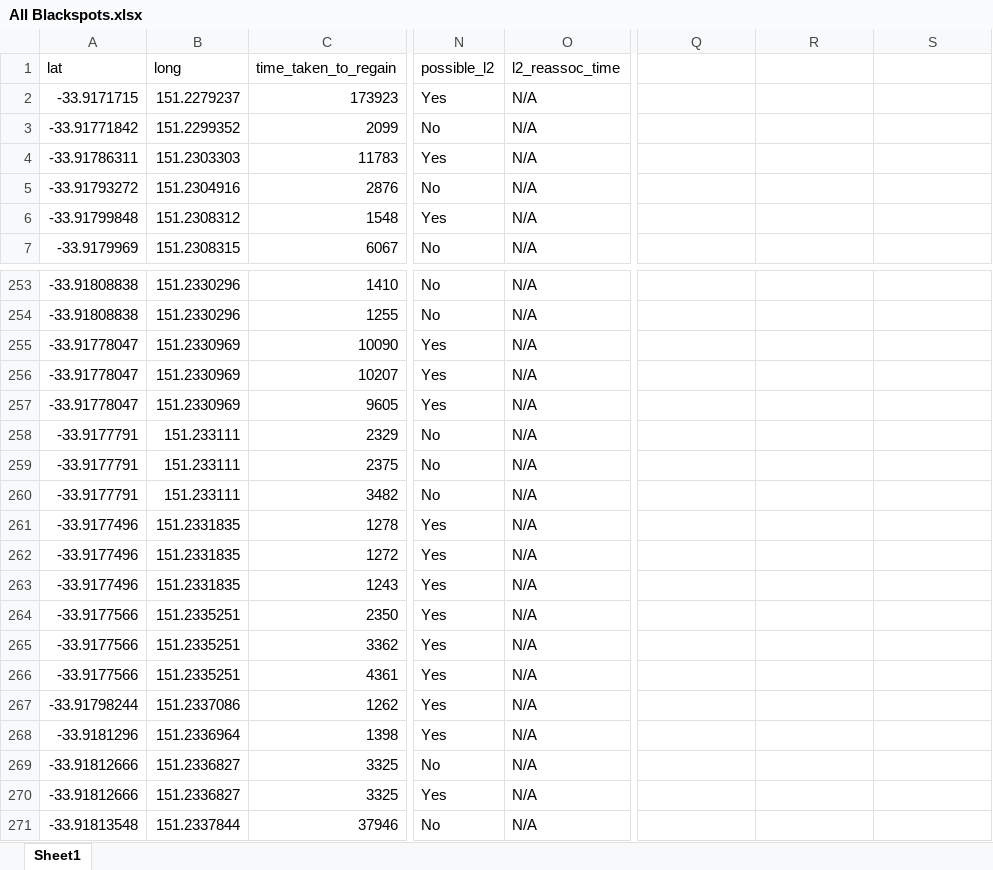
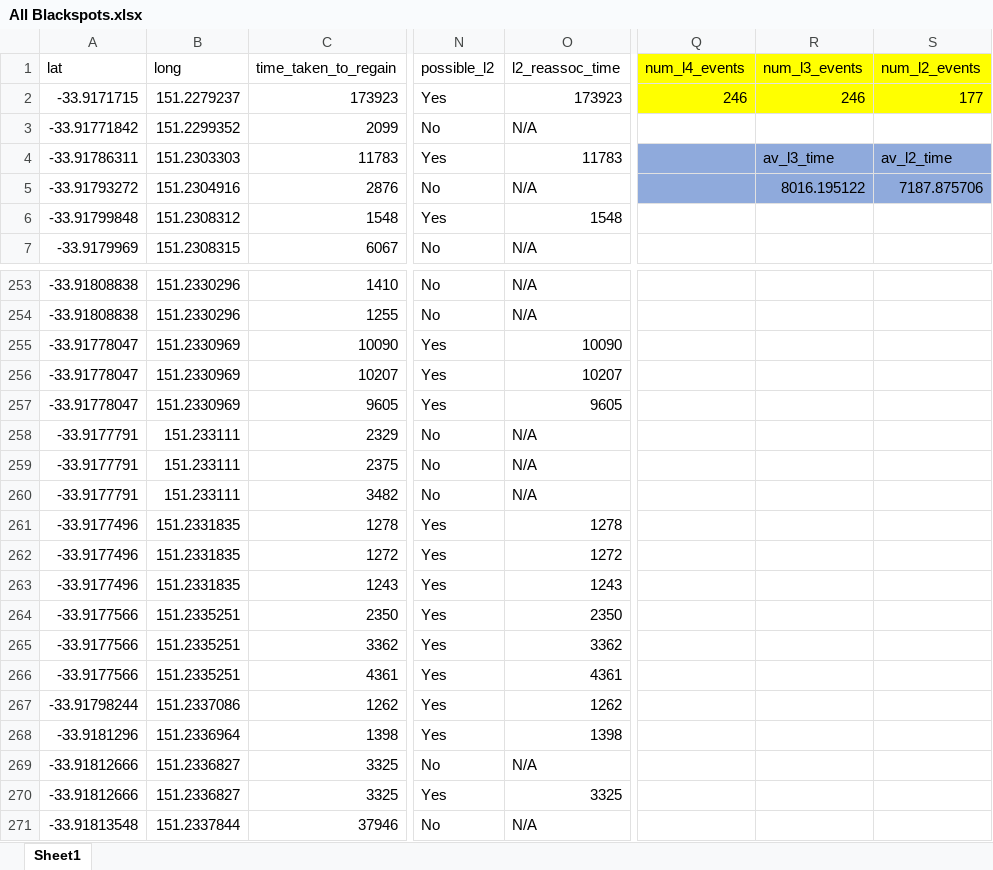
Before and after one commit to rybrose/WifiAnalyser, an Excel workbook: All Blackspots.xlsx, sheet Sheet1, drawn as a sheet; only a part is shown, gaps mark what is left out; values as stored, in another font and other column widths than the file's, no borders; the diff covers the shown part only; the diff names each change by its address in the sheet, - before the commit and + after, or states it on an @@ line.

```diff
--- a/All Blackspots.xlsx (sheet Sheet1)
+++ b/All Blackspots.xlsx (sheet Sheet1)
-Q1: (empty)
+Q1: num_l4_events
-Q1:S2 fill: none
+Q1:S2 fill: #FFFF00
-R1: (empty)
+R1: num_l3_events
-S1: (empty)
+S1: num_l2_events
-O2 (l2_reassoc_time): N/A
+O2 (l2_reassoc_time): 173923
-Q2 (num_l4_events): (empty)
+Q2 (num_l4_events): 246
-R2 (num_l3_events): (empty)
+R2 (num_l3_events): 246
-S2 (num_l2_events): (empty)
+S2 (num_l2_events): 177
-O4 (l2_reassoc_time): N/A
+O4 (l2_reassoc_time): 11783
-Q4:S5 fill: none
+Q4:S5 fill: #8FAADC
-R4 (num_l3_events): (empty)
+R4 (num_l3_events): av_l3_time
-S4 (num_l2_events): (empty)
+S4 (num_l2_events): av_l2_time
-R5 (num_l3_events): (empty)
+R5 (num_l3_events): 8016.195122
-S5 (num_l2_events): (empty)
+S5 (num_l2_events): 7187.875706
-O6 (l2_reassoc_time): N/A
+O6 (l2_reassoc_time): 1548
-O255 (l2_reassoc_time): N/A
+O255 (l2_reassoc_time): 10090
-O256 (l2_reassoc_time): N/A
+O256 (l2_reassoc_time): 10207
-O257 (l2_reassoc_time): N/A
+O257 (l2_reassoc_time): 9605
-O261 (l2_reassoc_time): N/A
+O261 (l2_reassoc_time): 1278
-O262 (l2_reassoc_time): N/A
+O262 (l2_reassoc_time): 1272
-O263 (l2_reassoc_time): N/A
+O263 (l2_reassoc_time): 1243
-O264 (l2_reassoc_time): N/A
+O264 (l2_reassoc_time): 2350
-O265 (l2_reassoc_time): N/A
+O265 (l2_reassoc_time): 3362
-O266 (l2_reassoc_time): N/A
+O266 (l2_reassoc_time): 4361
-O267 (l2_reassoc_time): N/A
+O267 (l2_reassoc_time): 1262
-O268 (l2_reassoc_time): N/A
+O268 (l2_reassoc_time): 1398
-O270 (l2_reassoc_time): N/A
+O270 (l2_reassoc_time): 3325
```
Also changed, not shown: 136 edited cells elsewhere in this sheet, formulas that keep their value.
